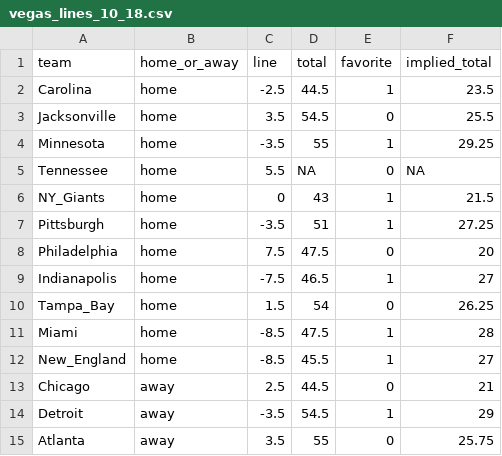
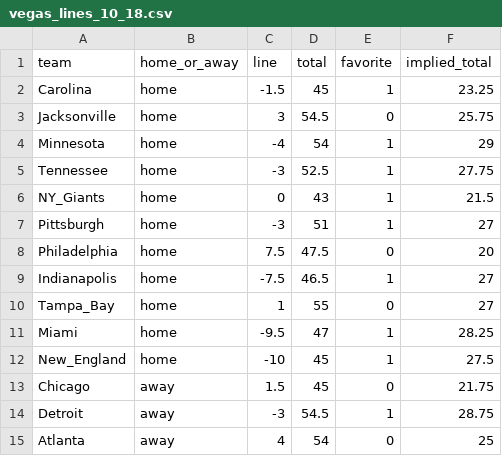
Before and after one commit to MattWittbrodt/ff_app, a CSV file: data/vegas_lines_10_18.csv, drawn as a sheet; only a part is shown; the diff covers the shown part only.

Commit message:
updaing week 6 data

```diff
--- a/data/vegas_lines_10_18.csv
+++ b/data/vegas_lines_10_18.csv
@@ -1,15 +1,15 @@
 "team","home_or_away","line","total","favorite","implied_total"
-"Carolina","home",-2.5,44.5,1,23.5
-"Jacksonville","home",3.5,54.5,0,25.5
-"Minnesota","home",-3.5,55,1,29.25
-"Tennessee","home",5.5,NA,0,NA
+"Carolina","home",-1.5,45,1,23.25
+"Jacksonville","home",3,54.5,0,25.75
+"Minnesota","home",-4,54,1,29
+"Tennessee","home",-3,52.5,1,27.75
 "NY_Giants","home",0,43,1,21.5
-"Pittsburgh","home",-3.5,51,1,27.25
+"Pittsburgh","home",-3,51,1,27
 "Philadelphia","home",7.5,47.5,0,20
 "Indianapolis","home",-7.5,46.5,1,27
-"Tampa_Bay","home",1.5,54,0,26.25
-"Miami","home",-8.5,47.5,1,28
-"New_England","home",-8.5,45.5,1,27
-"Chicago","away",2.5,44.5,0,21
-"Detroit","away",-3.5,54.5,1,29
-"Atlanta","away",3.5,55,0,25.75
+"Tampa_Bay","home",1,55,0,27
+"Miami","home",-9.5,47,1,28.25
+"New_England","home",-10,45,1,27.5
+"Chicago","away",1.5,45,0,21.75
+"Detroit","away",-3,54.5,1,28.75
+"Atlanta","away",4,54,0,25
```
Also changed, not shown: 15 edited cells elsewhere in this file, data/4for4_W6_projections.csv, 1 other file.
